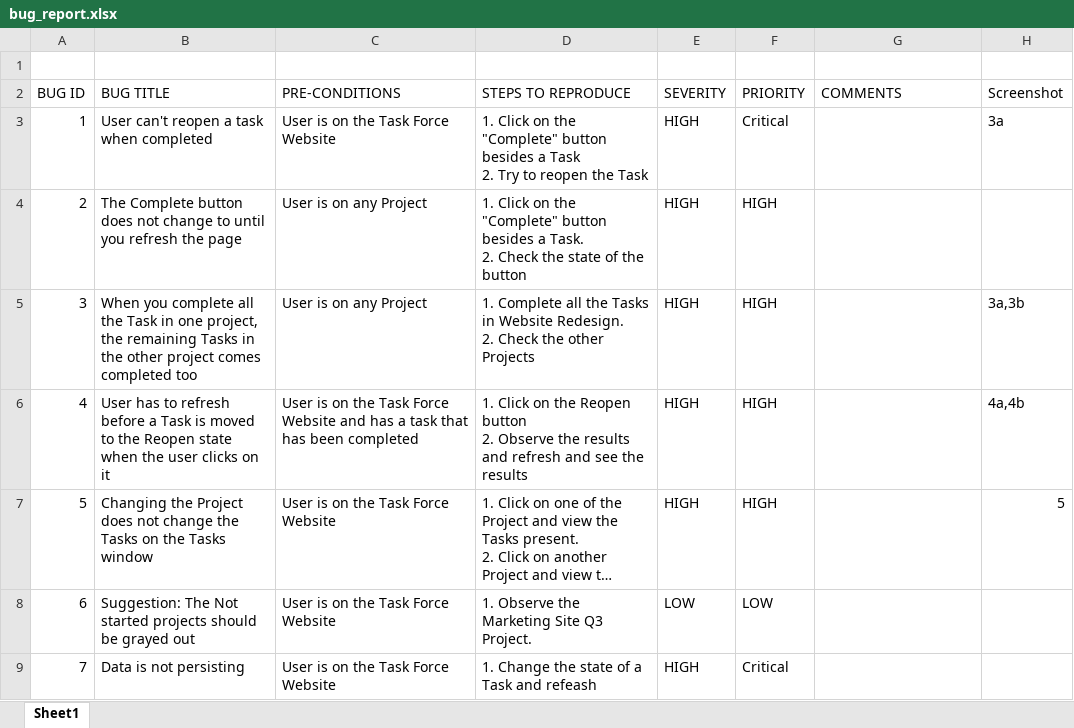
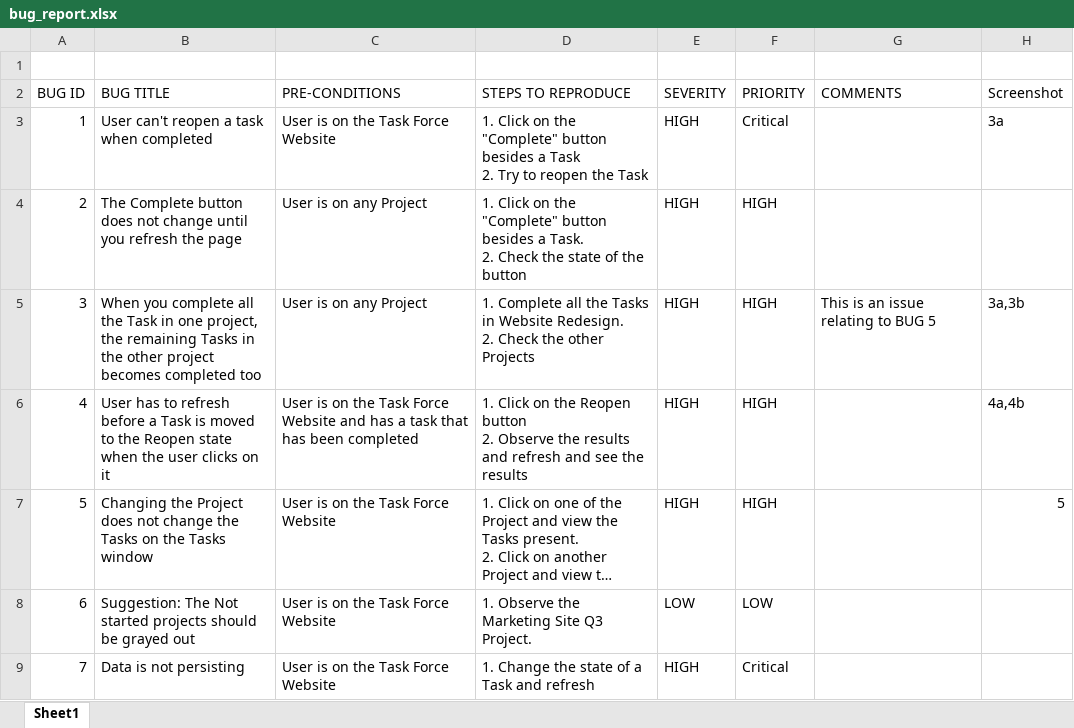
Before and after one commit to Isaacokai/dexwin-fullstack-assessment, an Excel workbook: QA_report/bug_report.xlsx, sheet Sheet1, drawn as a sheet; long unchanged cells end in …; values as stored, in another font and other column widths than the file's, no borders; the diff names each change by its address in the sheet, - before the commit and + after, or states it on an @@ line.

```diff
--- a/QA_report/bug_report.xlsx (sheet Sheet1)
+++ b/QA_report/bug_report.xlsx (sheet Sheet1)
-B4 (BUG TITLE): …not change to until you…
+B4 (BUG TITLE): …not change until you…
-B5 (BUG TITLE): …other project comes completed too
+B5 (BUG TITLE): …other project becomes completed too
-G5 (COMMENTS): (empty)
+G5 (COMMENTS): This is an issue relating to BUG 5
-D9 (STEPS TO REPRODUCE): 1. Change the state of a Task and refeash
+D9 (STEPS TO REPRODUCE): 1. Change the state of a Task and refresh
```
